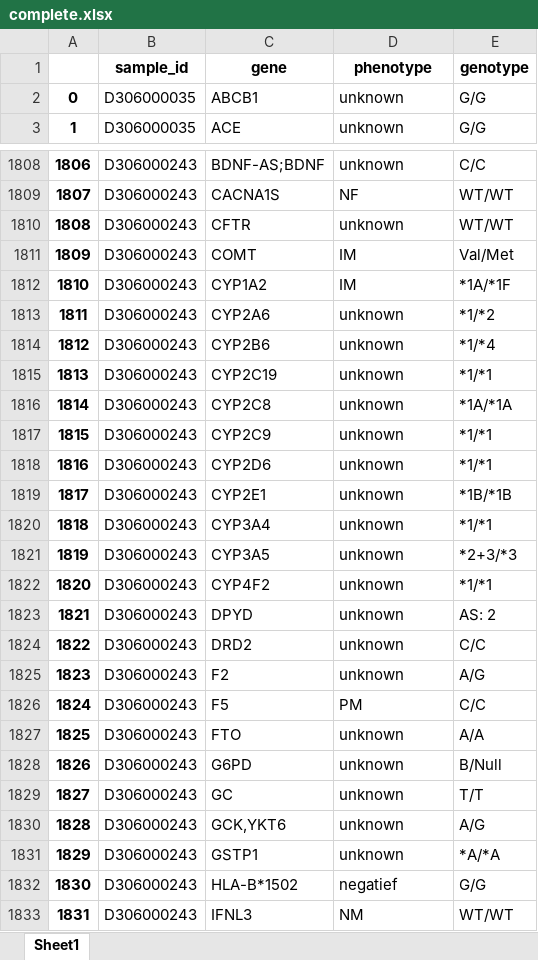
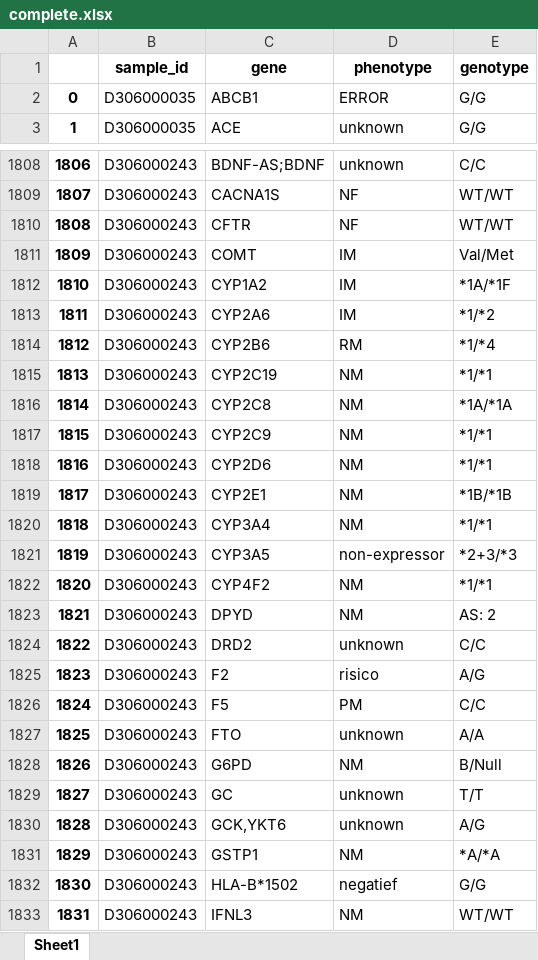
Before and after one commit to WunderWexx/NifGo, an Excel workbook: Output/Dataframes/complete.xlsx, sheet Sheet1, drawn as a sheet; only a part is shown, gaps mark what is left out; values as stored, in another font and other column widths than the file's, no borders; the diff covers the shown part only; the diff names each change by its address in the sheet, - before the commit and + after, or states it on an @@ line.

Commit message:
Fixed bug where determine_phenotype function would make almost all phenotypes unknown.

```diff
--- a/Output/Dataframes/complete.xlsx (sheet Sheet1)
+++ b/Output/Dataframes/complete.xlsx (sheet Sheet1)
-D2 (phenotype): unknown
+D2 (phenotype): ERROR
-D1810 (phenotype): unknown
+D1810 (phenotype): NF
-D1813 (phenotype): unknown
+D1813 (phenotype): IM
-D1814 (phenotype): unknown
+D1814 (phenotype): RM
-D1815:D1820 (phenotype): unknown
+D1815:D1820 (phenotype): NM
-D1821 (phenotype): unknown
+D1821 (phenotype): non-expressor
-D1822:D1823 (phenotype): unknown
+D1822:D1823 (phenotype): NM
-D1825 (phenotype): unknown
+D1825 (phenotype): risico
-D1828 (phenotype): unknown
+D1828 (phenotype): NM
-D1831 (phenotype): unknown
+D1831 (phenotype): NM
```
Also changed, not shown: 729 edited cells elsewhere in this sheet, Output/Dataframes/genotypes.xlsx, Output/Dataframes/phenotypes.xlsx, 12 other files.
